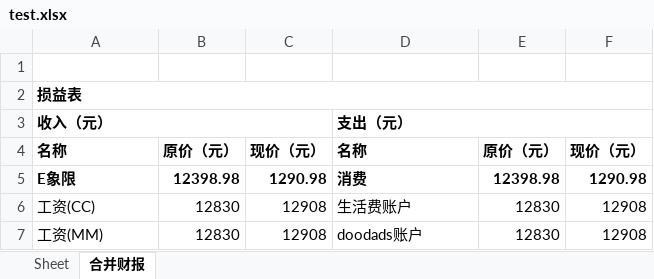
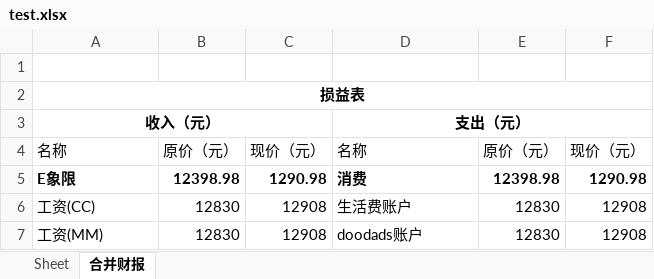
Before and after one commit to chongwangcc/MyCheckBook_backend, an Excel workbook: MyCheckBook_backend/data/reports/test.xlsx, sheet 合并财报, drawn as a sheet; only a part is shown; values as stored, in another font and other column widths than the file's, no borders; the diff covers the shown part only; the diff names each change by its address in the sheet, - before the commit and + after, or states it on an @@ line.

```diff
--- a/MyCheckBook_backend/data/reports/test.xlsx (sheet 合并财报)
+++ b/MyCheckBook_backend/data/reports/test.xlsx (sheet 合并财报)
-A2:A3 alignment: left
+A2:A3 alignment: center
-D3 alignment: left
+D3 alignment: center
-A4:F4 bold: on
+A4:F4 bold: off
```
Also changed, not shown: 38 added rows elsewhere in this sheet, 1 other file.
